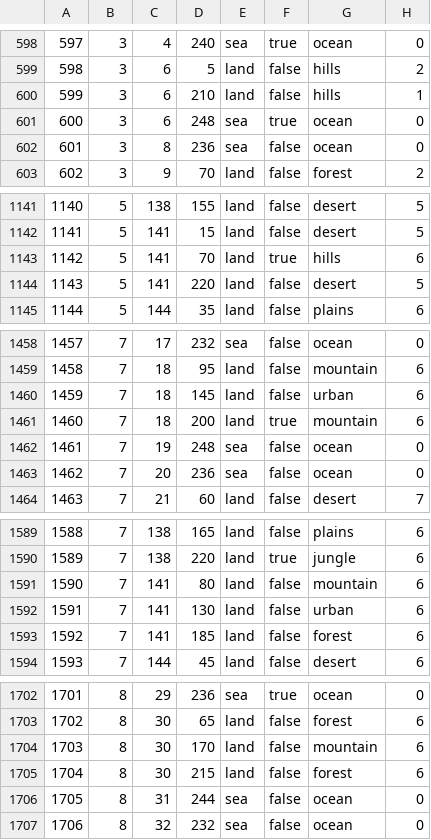
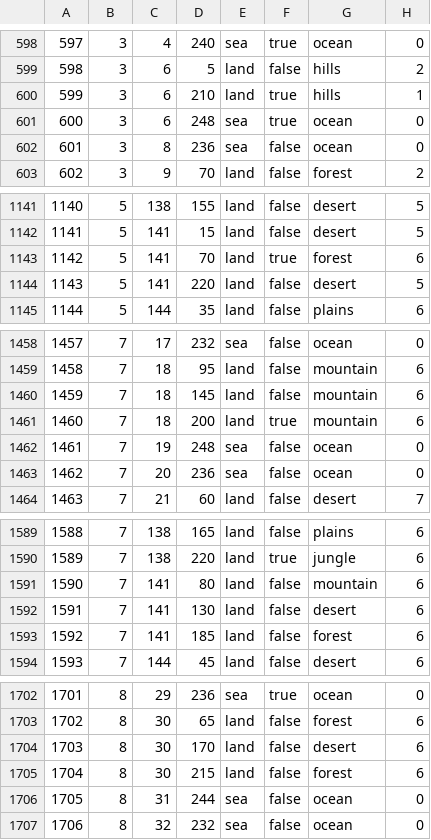
Before and after one commit to blacklikemilk/endsieg, a CSV file: map/definition.csv, drawn as a sheet; only a part is shown, gaps mark what is left out; the diff covers the shown part only.

```diff
--- a/map/definition.csv
+++ b/map/definition.csv
@@ -599,3 +599,3 @@
 598;3;6;5;land;false;hills;2
-599;3;6;210;land;false;hills;1
+599;3;6;210;land;true;hills;1
 600;3;6;248;sea;true;ocean;0
@@ -1142,3 +1142,3 @@
 1141;5;141;15;land;false;desert;5
-1142;5;141;70;land;true;hills;6
+1142;5;141;70;land;true;forest;6
 1143;5;141;220;land;false;desert;5
@@ -1459,3 +1459,3 @@
 1458;7;18;95;land;false;mountain;6
-1459;7;18;145;land;false;urban;6
+1459;7;18;145;land;false;mountain;6
 1460;7;18;200;land;true;mountain;6
@@ -1591,3 +1591,3 @@
 1590;7;141;80;land;false;mountain;6
-1591;7;141;130;land;false;urban;6
+1591;7;141;130;land;false;desert;6
 1592;7;141;185;land;false;forest;6
@@ -1703,3 +1703,3 @@
 1702;8;30;65;land;false;forest;6
-1703;8;30;170;land;false;mountain;6
+1703;8;30;170;land;false;desert;6
 1704;8;30;215;land;false;forest;6
```
Also changed, not shown: 20 edited cells elsewhere in this file, 15 other files.
